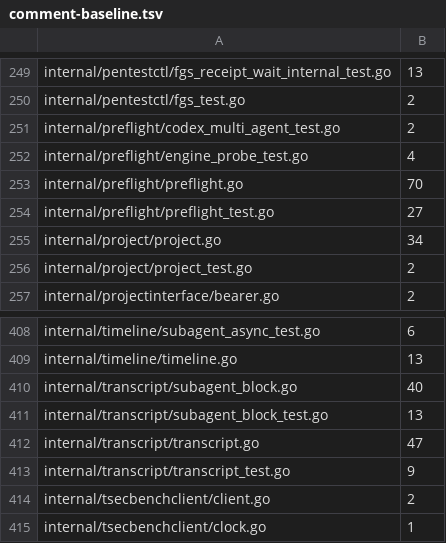
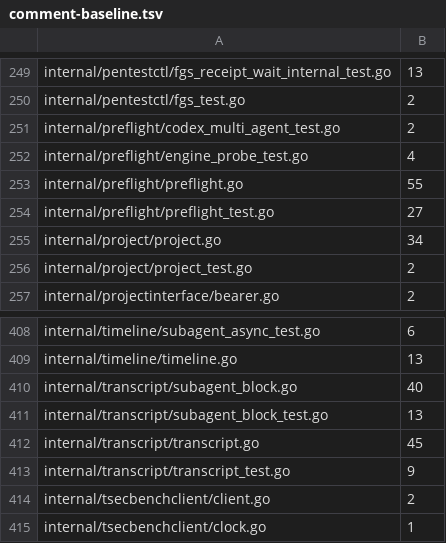
Before and after one commit to n1majne3/CyberPenda, a TSV file: scripts/comment-baseline.tsv, drawn as a sheet; only a part is shown, gaps mark what is left out.

```diff
--- a/scripts/comment-baseline.tsv
+++ b/scripts/comment-baseline.tsv
@@ -252,3 +252,3 @@ internal/preflight/codex_multi_agent_test.go	2
 internal/preflight/engine_probe_test.go	4
-internal/preflight/preflight.go	70
+internal/preflight/preflight.go	55
 internal/preflight/preflight_test.go	27
@@ -411,3 +411,3 @@ internal/transcript/subagent_block.go	40
 internal/transcript/subagent_block_test.go	13
-internal/transcript/transcript.go	47
+internal/transcript/transcript.go	45
 internal/transcript/transcript_test.go	9
```
Also changed, not shown: 6 other files.
